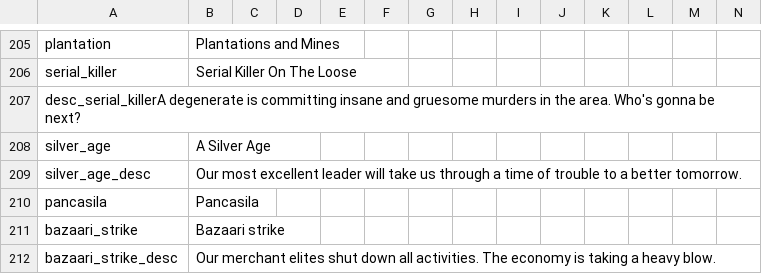
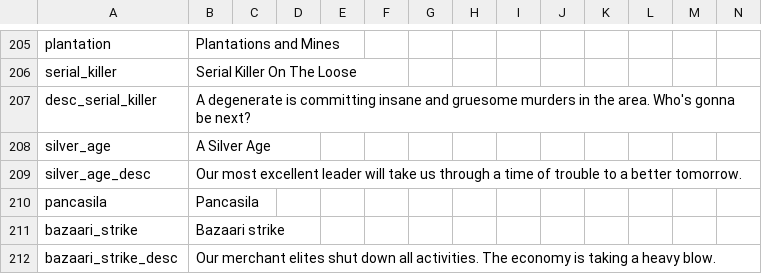
Before and after one commit to vimpelis/The-Komneniad, a CSV file: The Komneniad/localisation/00_HPM_modifiers.csv, drawn as a sheet; only a part is shown, gaps mark what is left out.

```diff
--- a/The Komneniad/localisation/00_HPM_modifiers.csv
+++ b/The Komneniad/localisation/00_HPM_modifiers.csv
@@ -206,3 +206,3 @@ plantation;Plantations and Mines;;;;;;;;;;;;;
 serial_killer;Serial Killer On The Loose;;;;;;;;;;;;;
-desc_serial_killerA degenerate is committing insane and gruesome murders in the area. Who's gonna be next?;;;;;;;;;;;;;;
+desc_serial_killer;A degenerate is committing insane and gruesome murders in the area. Who's gonna be next?;;;;;;;;;;;;;;
 silver_age;A Silver Age;;;;;;;;;;;;;
```
Also changed, not shown: The Komneniad/localisation/0000_GFM_Dukecza.csv, The Komneniad/localisation/0000_Sea_Provinces.csv, 12 other files.
